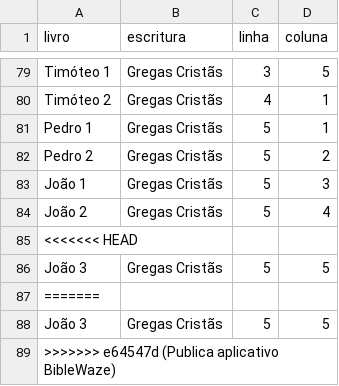
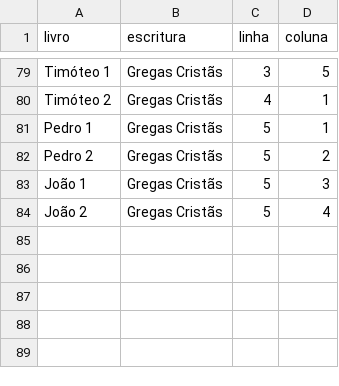
Before and after one commit to ClaudeMarcBr/biblewaze, a CSV file: biblewaze.csv, drawn as a sheet; only a part is shown, gaps mark what is left out.

```diff
--- a/biblewaze.csv
+++ b/biblewaze.csv
@@ -84,6 +84 @@ João 1;Gregas Cristãs;5;3
 João 2;Gregas Cristãs;5;4
-<<<<<<< HEAD
-João 3;Gregas Cristãs;5;5
-=======
-João 3;Gregas Cristãs;5;5
->>>>>>> e64547d (Publica aplicativo BibleWaze)
```
Also changed, not shown: 1 other file.
